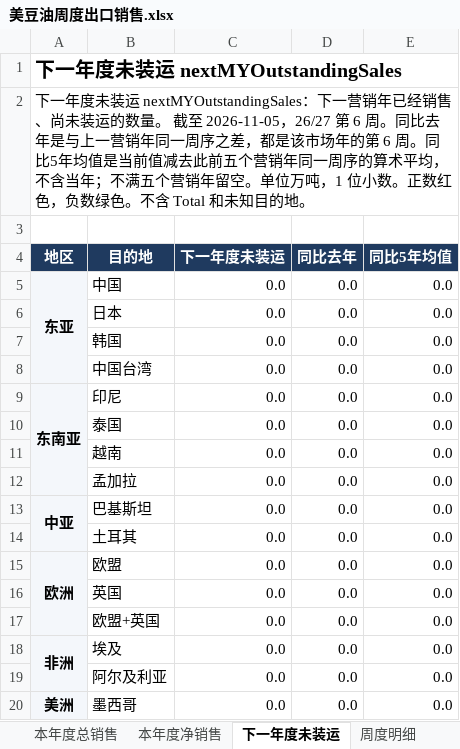
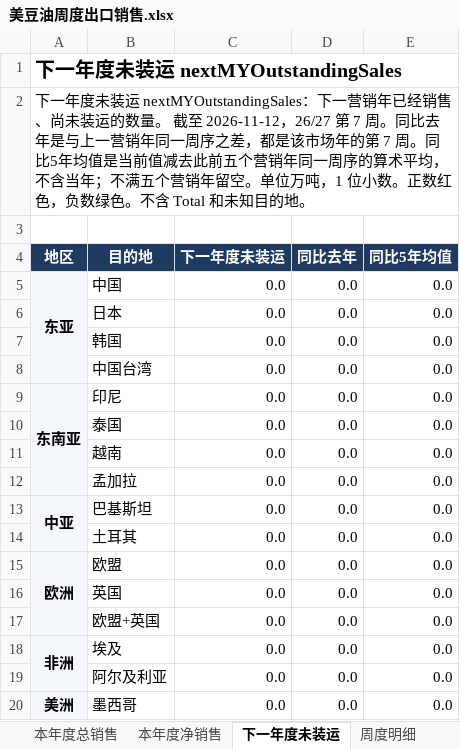
Before and after one commit to 0030carina-gif/us-weekly-export, an Excel workbook: 美豆油周度出口销售.xlsx, sheet 下一年度未装运, drawn as a sheet; values as stored, in another font and other column widths than the file's, no borders; the diff names each change by its address in the sheet, - before the commit and + after, or states it on an @@ line.

```diff
--- a/美豆油周度出口销售.xlsx (sheet 下一年度未装运)
+++ b/美豆油周度出口销售.xlsx (sheet 下一年度未装运)
-A2 (地区): …截至 2026-11-05，26/27 第 6 周。同比去年是与上一营销年同一周序之差，都是该市场年的第 6 周。同比…
+A2 (地区): …截至 2026-11-12，26/27 第 7 周。同比去年是与上一营销年同一周序之差，都是该市场年的第 7 周。同比…
```
Also changed, not shown: sheet 周度明细, sheet 本周快照, sheet 本年度净销售, sheet 本年度总销售, 13 other files.
